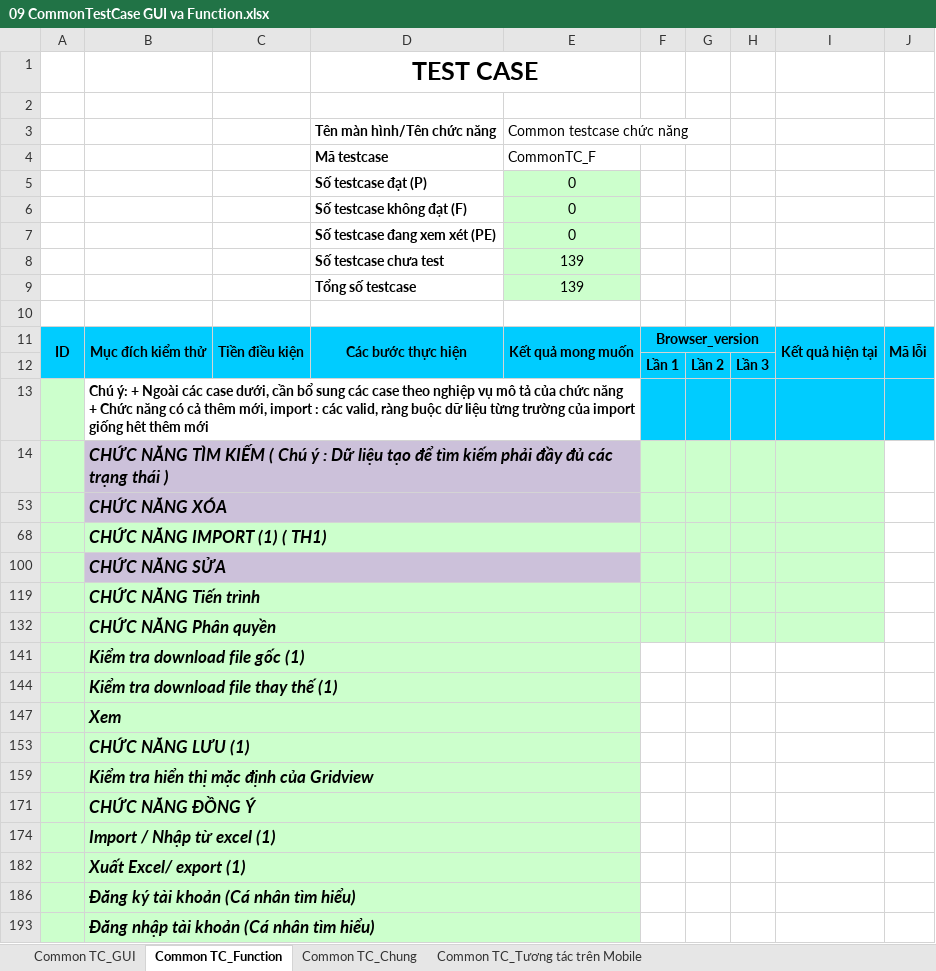
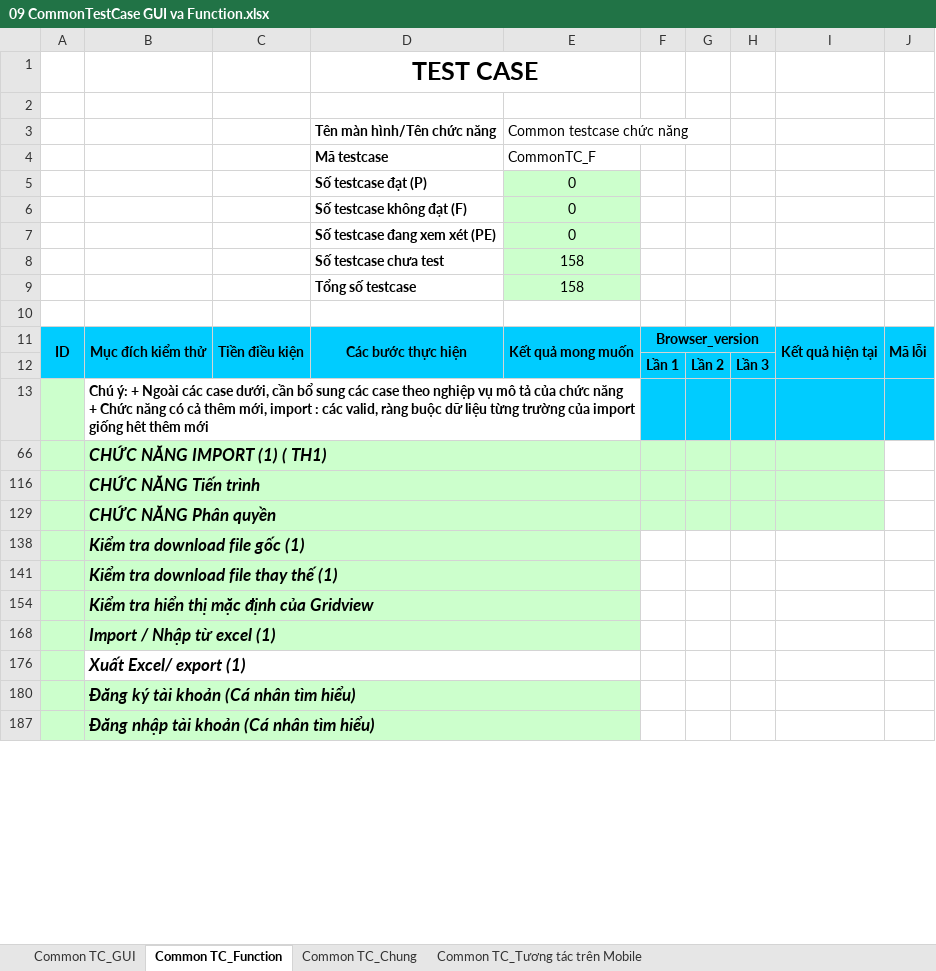
Before and after one commit to nguyenductien2706/EXP_TEST, an Excel workbook: Tester/Manual_Test/FILE/Test_case/Testcase_Common/09 CommonTestCase GUI va Function.xlsx, sheet Common TC_Function, drawn as a sheet; only a part is shown; values as stored, in another font and other column widths than the file's, no borders; conditional formats not drawn; removed rows and columns are numbered as before the commit, all else as after; the diff covers the shown part only; the diff names each change by its address in the sheet, - before the commit and + after, or states it on an @@ line.

```diff
--- a/Tester/Manual_Test/FILE/Test_case/Testcase_Common/09 CommonTestCase GUI va Function.xlsx (sheet Common TC_Function)
+++ b/Tester/Manual_Test/FILE/Test_case/Testcase_Common/09 CommonTestCase GUI va Function.xlsx (sheet Common TC_Function)
-E8:E9 (Common testcase chức năng): 139
+E8:E9 (Common testcase chức năng): 158
-row 14:  | CHỨC NĂNG TÌM KIẾM ( Chú ý : Dữ liệu tạo để tìm kiếm phải đầy đủ các trạng thái )
-row 53:  | CHỨC NĂNG XÓA
-row 100:  | CHỨC NĂNG SỬA
-row 147:  | Xem
-row 153:  | CHỨC NĂNG LƯU (1)
-row 171:  | CHỨC NĂNG ĐỒNG Ý
-B176:C176 fill: #CCFFCC
+B176:C176 fill: none
```
Also changed, not shown: 4 added rows elsewhere in this sheet, sheet Common TC_GUI, formulas that keep their value, hidden cells, charts or pictures.
